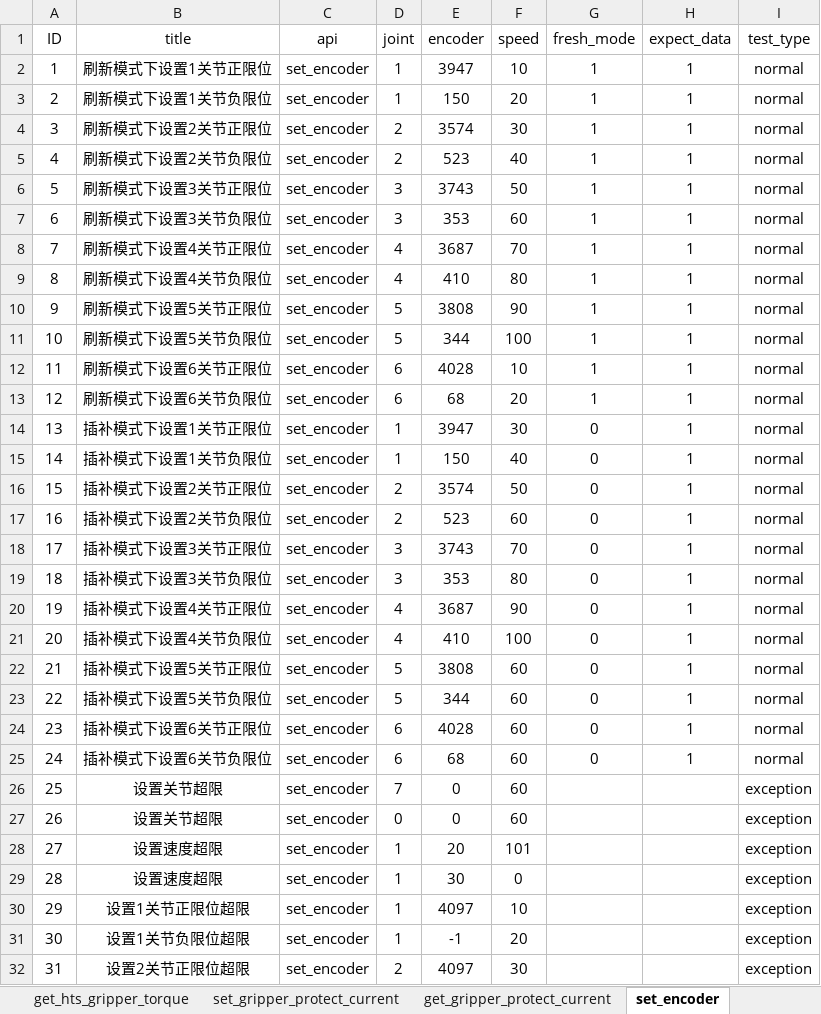
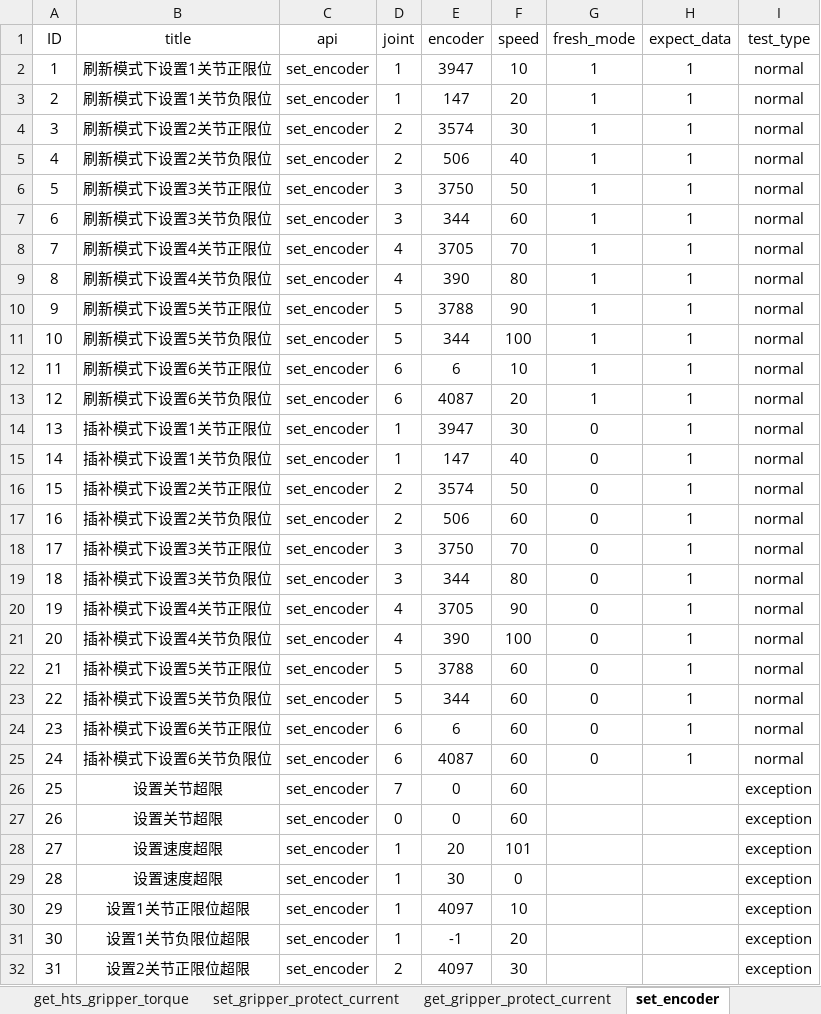
Before and after one commit to mengjunwu-elephant/elephant-pytest, an Excel workbook: test_data/mycobot_280.xlsx, sheet set_encoder, drawn as a sheet; only a part is shown; values as stored, in another font and other column widths than the file's, no borders; the diff names each change by its address in the sheet, - before the commit and + after, or states it on an @@ line.

```diff
--- a/test_data/mycobot_280.xlsx (sheet set_encoder)
+++ b/test_data/mycobot_280.xlsx (sheet set_encoder)
-E3 (encoder): 150
+E3 (encoder): 147
-E5 (encoder): 523
+E5 (encoder): 506
-E6 (encoder): 3743
+E6 (encoder): 3750
-E7 (encoder): 353
+E7 (encoder): 344
-E8 (encoder): 3687
+E8 (encoder): 3705
-E9 (encoder): 410
+E9 (encoder): 390
-E10 (encoder): 3808
+E10 (encoder): 3788
-E12 (encoder): 4028
+E12 (encoder): 6
-E13 (encoder): 68
+E13 (encoder): 4087
-E15 (encoder): 150
+E15 (encoder): 147
-E17 (encoder): 523
+E17 (encoder): 506
-E18 (encoder): 3743
+E18 (encoder): 3750
-E19 (encoder): 353
+E19 (encoder): 344
-E20 (encoder): 3687
+E20 (encoder): 3705
-E21 (encoder): 410
+E21 (encoder): 390
-E22 (encoder): 3808
+E22 (encoder): 3788
-E24 (encoder): 4028
+E24 (encoder): 6
-E25 (encoder): 68
+E25 (encoder): 4087
```
Also changed, not shown: 3 other files.
